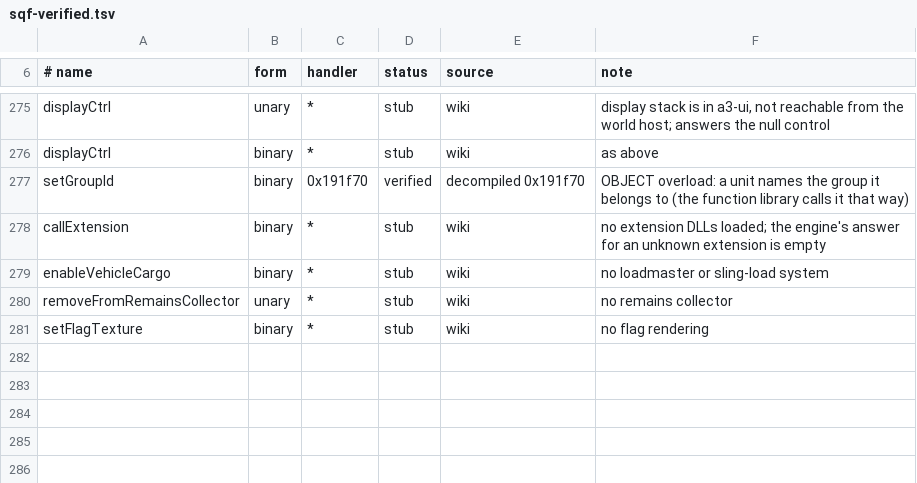
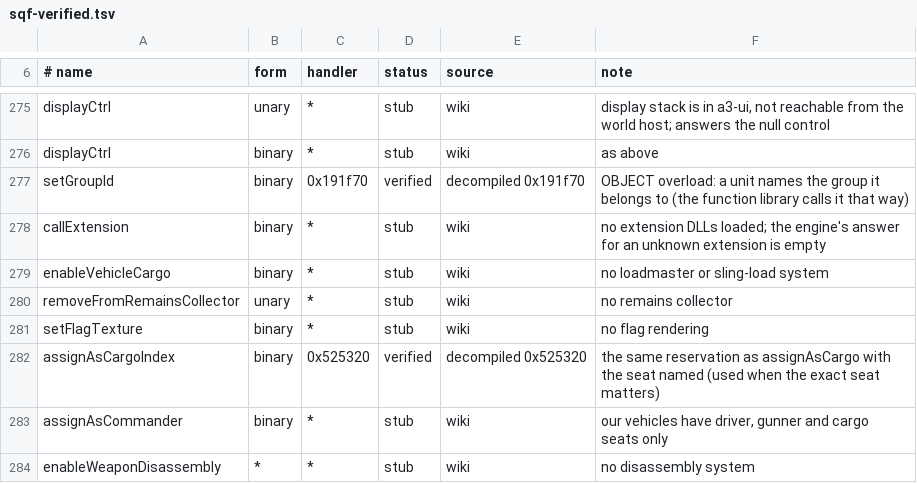
Before and after one commit to Weeabo-Inc/a3-rust, a TSV file: docs/fidelity/sqf-verified.tsv, drawn as a sheet; only a part is shown, gaps mark what is left out.

```diff
--- a/docs/fidelity/sqf-verified.tsv
+++ b/docs/fidelity/sqf-verified.tsv
@@ -281 +281,4 @@ removeFromRemainsCollector	unary	*	stub	wiki	no remains collector
 setFlagTexture	binary	*	stub	wiki	no flag rendering
+assignAsCargoIndex	binary	0x525320	verified	decompiled 0x525320	the same reservation as assignAsCargo with the seat named (used when the exact seat matters)
+assignAsCommander	binary	*	stub	wiki	our vehicles have driver, gunner and cargo seats only
+enableWeaponDisassembly	*	*	stub	wiki	no disassembly system
```
Also changed, not shown: 2 other files.
